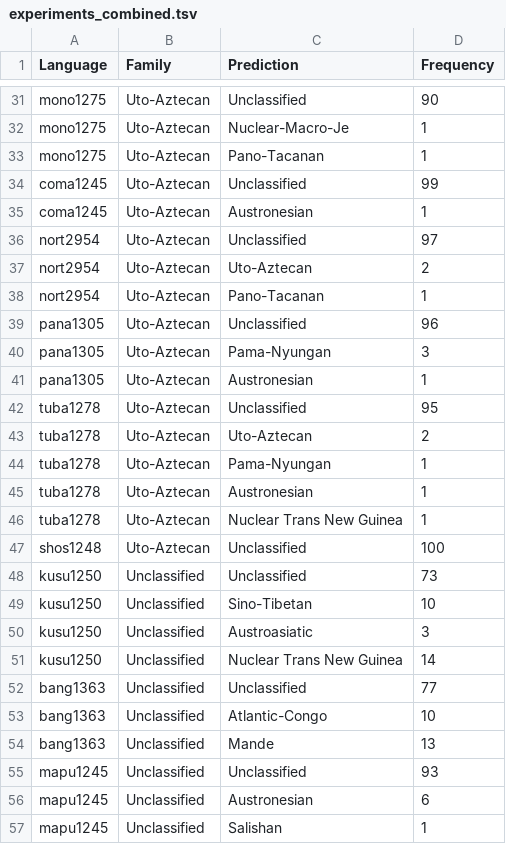
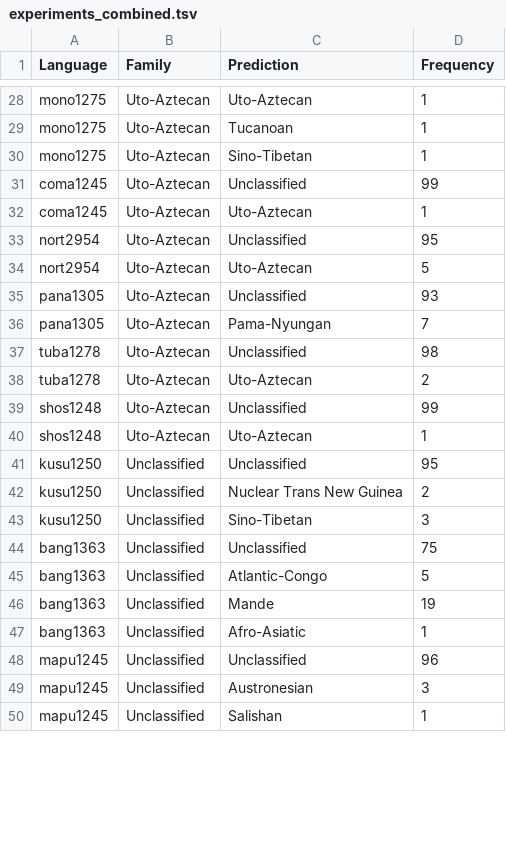
Before and after one commit to lexibank/ala, a TSV file: examples/results/experiments_combined.tsv, drawn as a sheet; only a part is shown, gaps mark what is left out; removed rows and columns are numbered as before the commit, all else as after; the diff covers the shown part only; the diff names each change by its address in the sheet, - before the commit and + after, or states it on an @@ line.

```diff
--- a/examples/results/experiments_combined.tsv
+++ b/examples/results/experiments_combined.tsv
-C28 (Prediction): Unclassified
+C28 (Prediction): Uto-Aztecan
-D28 (Frequency): 90
+D28 (Frequency): 1
-C29 (Prediction): Nuclear-Macro-Je
+C29 (Prediction): Tucanoan
-C30 (Prediction): Pano-Tacanan
+C30 (Prediction): Sino-Tibetan
-C32 (Prediction): Austronesian
+C32 (Prediction): Uto-Aztecan
-D33 (Frequency): 97
+D33 (Frequency): 95
-D34 (Frequency): 2
+D34 (Frequency): 5
-row 38: nort2954 | Uto-Aztecan | Pano-Tacanan | 1
-D35 (Frequency): 96
+D35 (Frequency): 93
-D36 (Frequency): 3
+D36 (Frequency): 7
-row 41: pana1305 | Uto-Aztecan | Austronesian | 1
-D37 (Frequency): 95
+D37 (Frequency): 98
-row 44: tuba1278 | Uto-Aztecan | Pama-Nyungan | 1
-row 45: tuba1278 | Uto-Aztecan | Austronesian | 1
-row 46: tuba1278 | Uto-Aztecan | Nuclear Trans New Guinea | 1
-D39 (Frequency): 100
+D39 (Frequency): 99
+row 40: shos1248 | Uto-Aztecan | Uto-Aztecan | 1
-D41 (Frequency): 73
+D41 (Frequency): 95
-C42 (Prediction): Sino-Tibetan
+C42 (Prediction): Nuclear Trans New Guinea
-D42 (Frequency): 10
+D42 (Frequency): 2
-C43 (Prediction): Austroasiatic
+C43 (Prediction): Sino-Tibetan
-row 51: kusu1250 | Unclassified | Nuclear Trans New Guinea | 14
-D44 (Frequency): 77
+D44 (Frequency): 75
-D45 (Frequency): 10
+D45 (Frequency): 5
-D46 (Frequency): 13
+D46 (Frequency): 19
+row 47: bang1363 | Unclassified | Afro-Asiatic | 1
-D48 (Frequency): 93
+D48 (Frequency): 96
-D49 (Frequency): 6
+D49 (Frequency): 3
```
Also changed, not shown: 10 added rows, 12 removed rows and 26 edited cells elsewhere in this file, examples/results/experiments_grambank.tsv, examples/results/experiments_lexibank.tsv.
